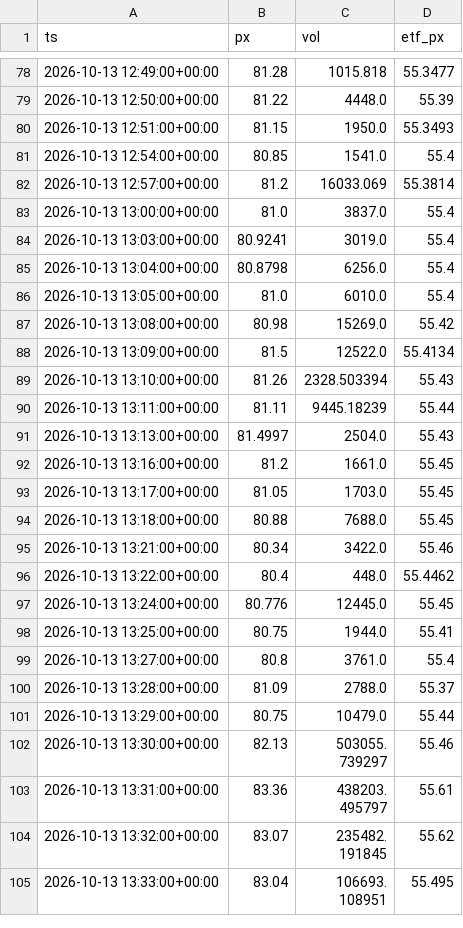
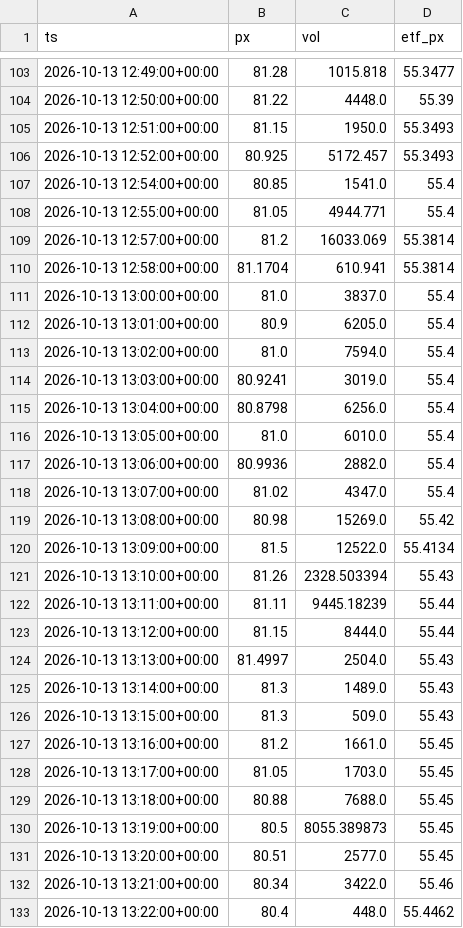
Before and after one commit to sfjchen/callmoves, a CSV file: pipeline/data/wfc_q3_2026/bars.csv, drawn as a sheet; only a part is shown, gaps mark what is left out; the shorter side is filled out with more unchanged rows; the diff covers the shown part only; the diff names each change by its address in the sheet, - before the commit and + after, or states it on an @@ line.

```diff
--- a/pipeline/data/wfc_q3_2026/bars.csv
+++ b/pipeline/data/wfc_q3_2026/bars.csv
+row 106: 2026-10-13 12:52:00+00:00 | 80.925 | 5172.457 | 55.3493
+row 108: 2026-10-13 12:55:00+00:00 | 81.05 | 4944.771 | 55.4
+row 110: 2026-10-13 12:58:00+00:00 | 81.1704 | 610.941 | 55.3814
+row 112: 2026-10-13 13:01:00+00:00 | 80.9 | 6205.0 | 55.4
+row 113: 2026-10-13 13:02:00+00:00 | 81.0 | 7594.0 | 55.4
+row 117: 2026-10-13 13:06:00+00:00 | 80.9936 | 2882.0 | 55.4
+row 118: 2026-10-13 13:07:00+00:00 | 81.02 | 4347.0 | 55.4
+row 123: 2026-10-13 13:12:00+00:00 | 81.15 | 8444.0 | 55.44
+row 125: 2026-10-13 13:14:00+00:00 | 81.3 | 1489.0 | 55.43
+row 126: 2026-10-13 13:15:00+00:00 | 81.3 | 509.0 | 55.43
+row 130: 2026-10-13 13:19:00+00:00 | 80.5 | 8055.389873 | 55.45
+row 131: 2026-10-13 13:20:00+00:00 | 80.51 | 2577.0 | 55.45
```
Also changed, not shown: 26 added rows elsewhere in this file, 35 other files.
